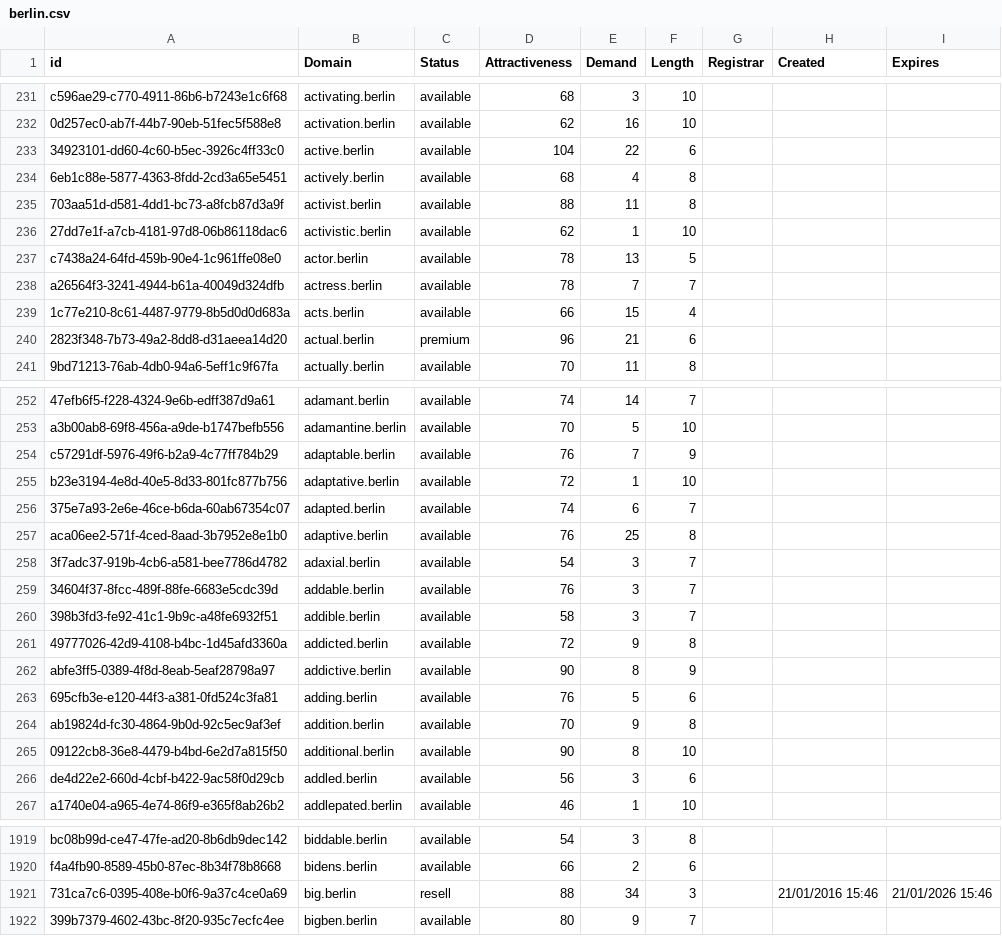
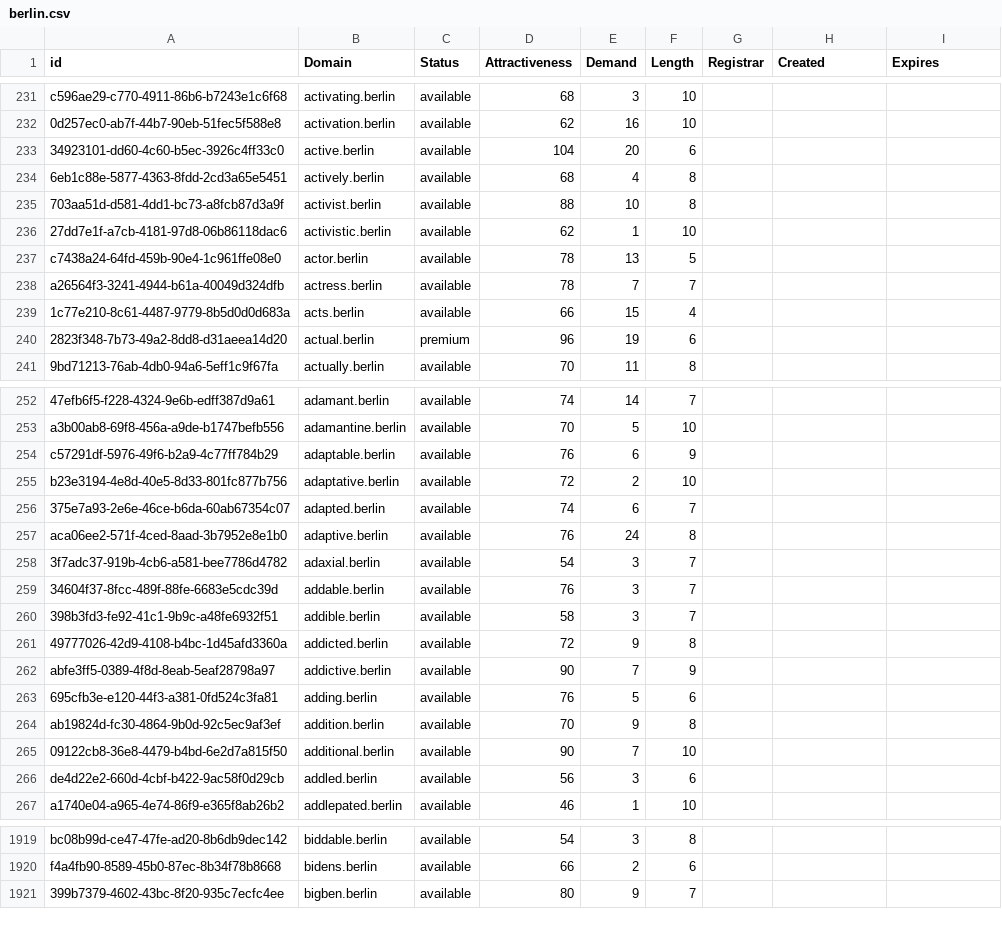
Before and after one commit to UniqueDomains/berlin-oneword-domains, a CSV file: berlin.csv, drawn as a sheet; only a part is shown, gaps mark what is left out; the diff covers the shown part only; the diff names each change by its address in the sheet, - before the commit and + after, or states it on an @@ line.

Commit message:
Domains update

```diff
--- a/berlin.csv
+++ b/berlin.csv
-E233 (Demand): 22
+E233 (Demand): 20
-E235 (Demand): 11
+E235 (Demand): 10
-E240 (Demand): 21
+E240 (Demand): 19
-E254 (Demand): 7
+E254 (Demand): 6
-E255 (Demand): 1
+E255 (Demand): 2
-E257 (Demand): 25
+E257 (Demand): 24
-E262 (Demand): 8
+E262 (Demand): 7
-E265 (Demand): 8
+E265 (Demand): 7
-row 1921: 731ca7c6-0395-408e-b0f6-9a37c4ce0a69 | big.berlin | resell | 88 | 34 | 3 |  | 21/01/2016 15:46 | 21/01/2026 15:46
```
Also changed, not shown: 88 edited cells elsewhere in this file, 2 other files.
